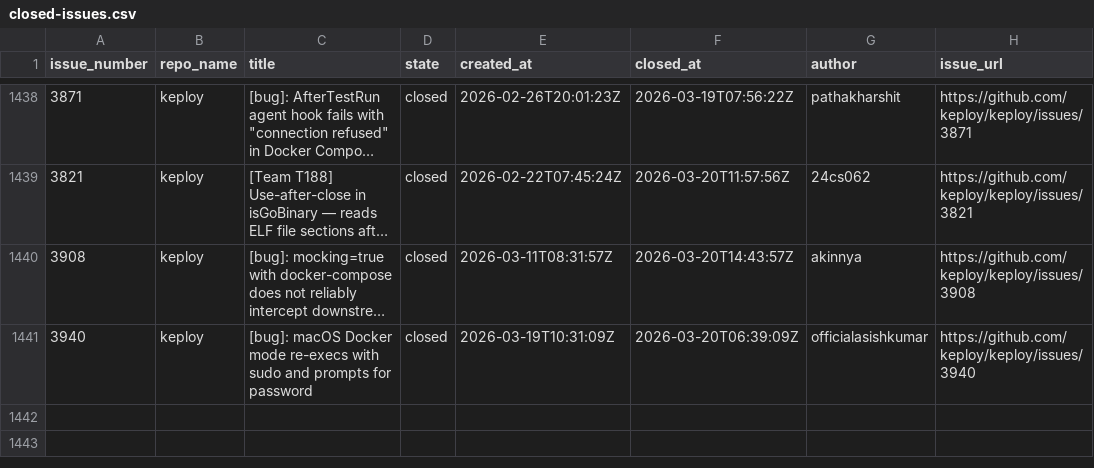
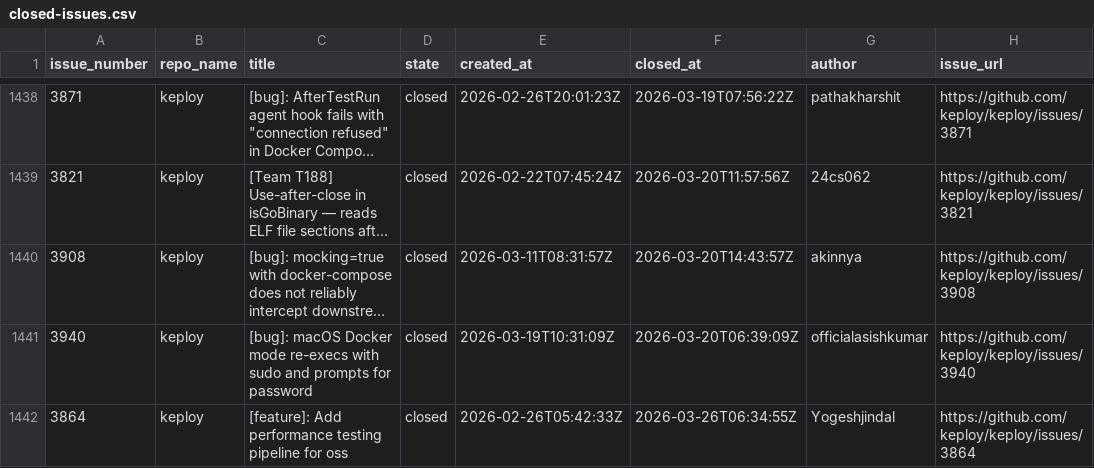
Before and after one commit to kirti763/keploy-flask-demo, a CSV file: data/closed-issues.csv, drawn as a sheet; only a part is shown, gaps mark what is left out; long unchanged cells end in …; the diff names each change by its address in the sheet, - before the commit and + after, or states it on an @@ line.

```diff
--- a/data/closed-issues.csv
+++ b/data/closed-issues.csv
+row 1442: 3864 | keploy | [feature]: Add performance testing pipeline for oss | closed | 2026-02-26T05:42:33Z | 2026-03-26T06:34:55Z | Yogeshjindal | https://github.com/keploy/keploy/issues/3864
```
Also changed, not shown: data/new-issues.csv.
